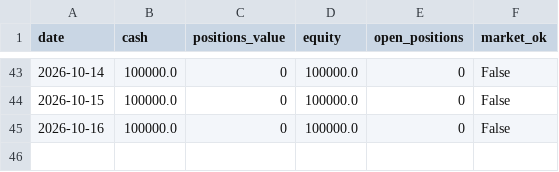
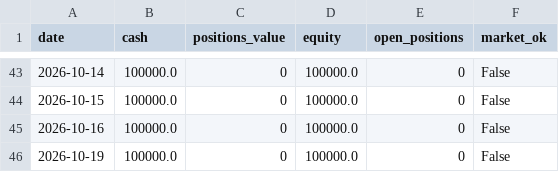
Before and after one commit to mohitjoshi09/darvas-paper-trader, a CSV file: darvas_paper_output/paper_equity.csv, drawn as a sheet; only a part is shown, gaps mark what is left out.

Commit message:
Paper-trade update

```diff
--- a/darvas_paper_output/paper_equity.csv
+++ b/darvas_paper_output/paper_equity.csv
@@ -45 +45,2 @@ date,cash,positions_value,equity,open_positions,market_ok
 2026-10-16,100000.0,0,100000.0,0,False
+2026-10-19,100000.0,0,100000.0,0,False
```
Also changed, not shown: 1 other file.
